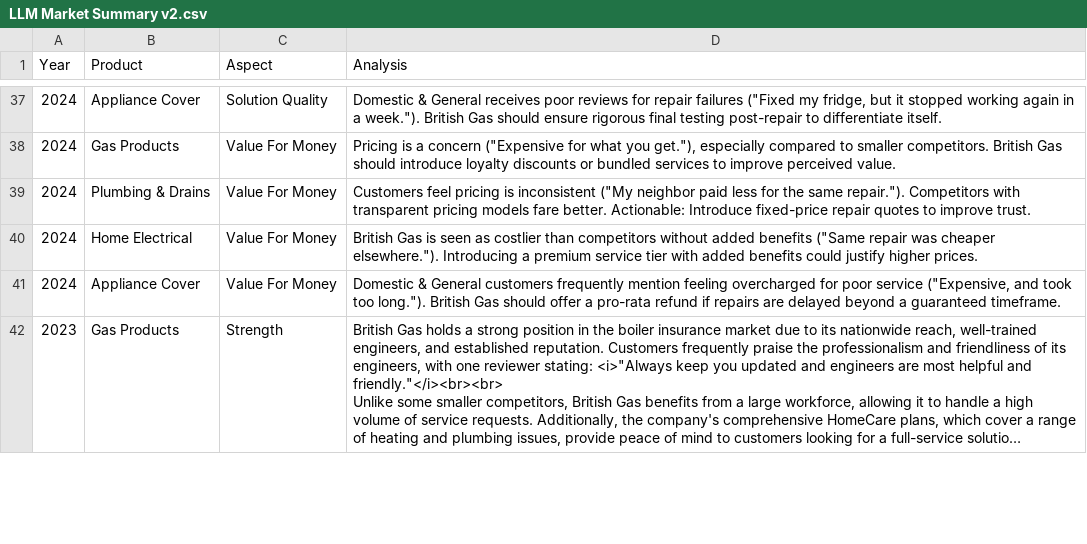
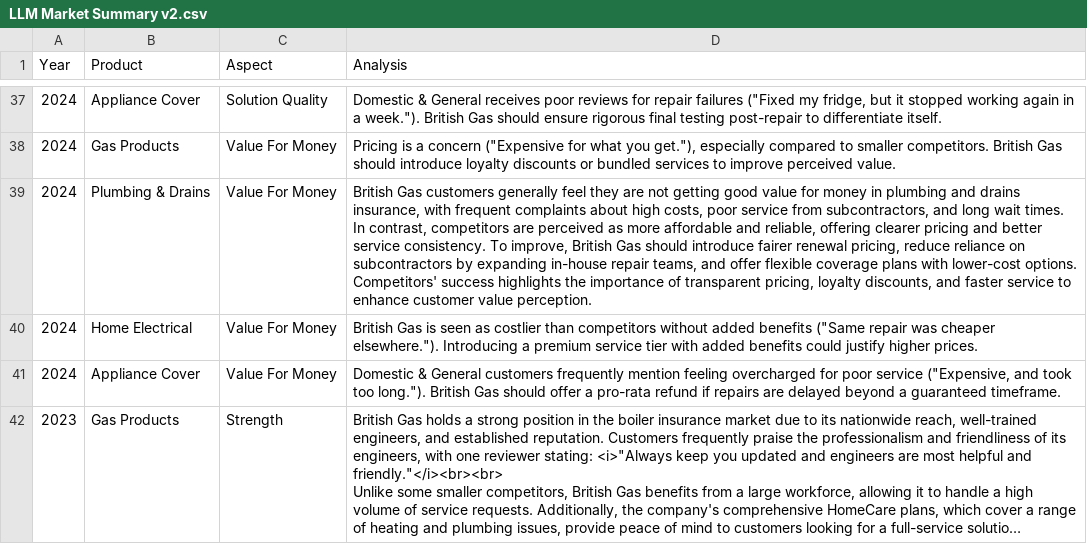
Before and after one commit to arjunbrara123/Sentiment_Analysis_v01, a CSV file: LLM Market Summary v2.csv, drawn as a sheet; only a part is shown, gaps mark what is left out; long unchanged cells end in …; the diff names each change by its address in the sheet, - before the commit and + after, or states it on an @@ line.

Commit message:
Update LLM Market Summary v2.csv

```diff
--- a/LLM Market Summary v2.csv
+++ b/LLM Market Summary v2.csv
-D39 (Analysis): Customers feel pricing is inconsistent ("My neighbor paid less for the same repair."). Competitors with transparent pricing models fare better. Actionable: Introduce fixed-price repair quotes to improve trust.
+D39 (Analysis): British Gas customers generally feel they are not getting good value for money in plumbing and drains insurance, with frequent complaints about high costs, poor service from subcontractors, and long wait times. In contrast, competitors are perceived as more affordable and reliable, offering clearer pricing and better service consistency. To improve, British Gas should introduce fairer renewal pricing, reduce reliance on subcontractors by expanding in-house repair teams, and offer flexible coverage plans with lower-cost options. Competitors' success highlights the importance of transparent pricing, loyalty discounts, and faster service to enhance customer value perception.
```
